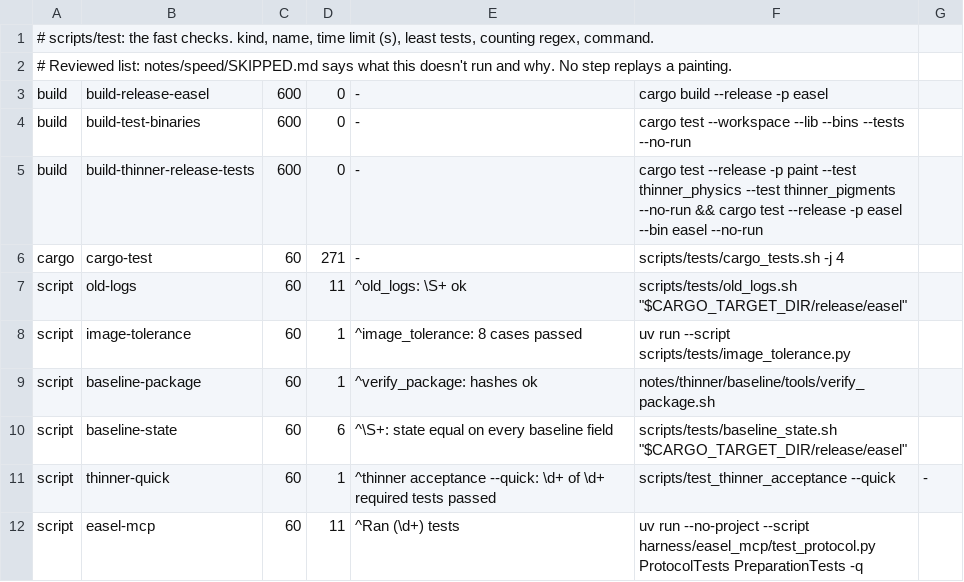
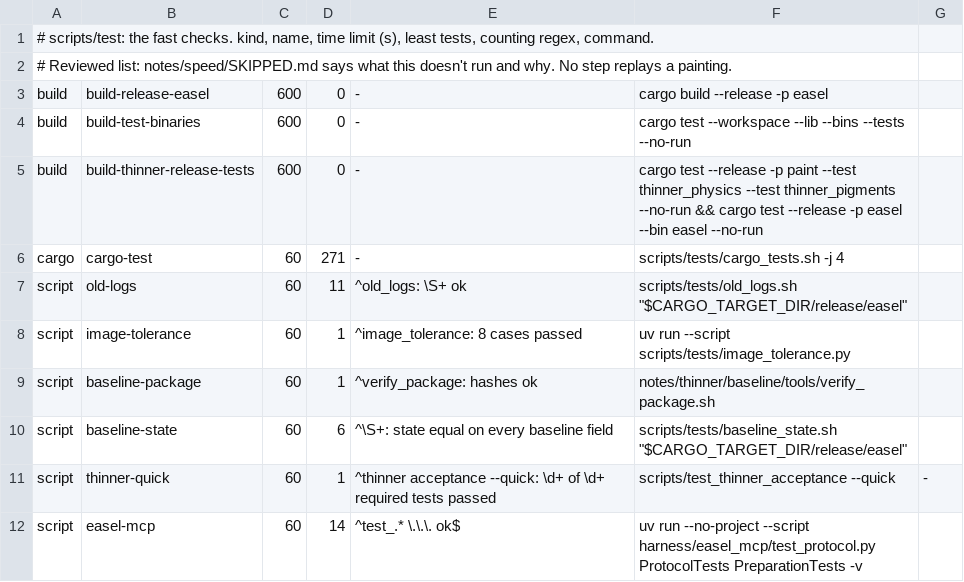
Before and after one commit to aliceisjustplaying/claude-paint, a TSV file: notes/speed/test_lists/fast.tsv, drawn as a sheet.

```diff
--- a/notes/speed/test_lists/fast.tsv
+++ b/notes/speed/test_lists/fast.tsv
@@ -11,2 +11,2 @@ script	baseline-state	60	6	^\S+: state equal on every baseline field	scripts/tes
 script	thinner-quick	60	1	^thinner acceptance --quick: \d+ of \d+ required tests passed	scripts/test_thinner_acceptance --quick	-
-script	easel-mcp	60	11	^Ran (\d+) tests	uv run --no-project --script harness/easel_mcp/test_protocol.py ProtocolTests PreparationTests -q
+script	easel-mcp	60	14	^test_.* \.\.\. ok$	uv run --no-project --script harness/easel_mcp/test_protocol.py ProtocolTests PreparationTests -v
```
Also changed, not shown: notes/speed/test_lists/all.tsv, 2 other files.
